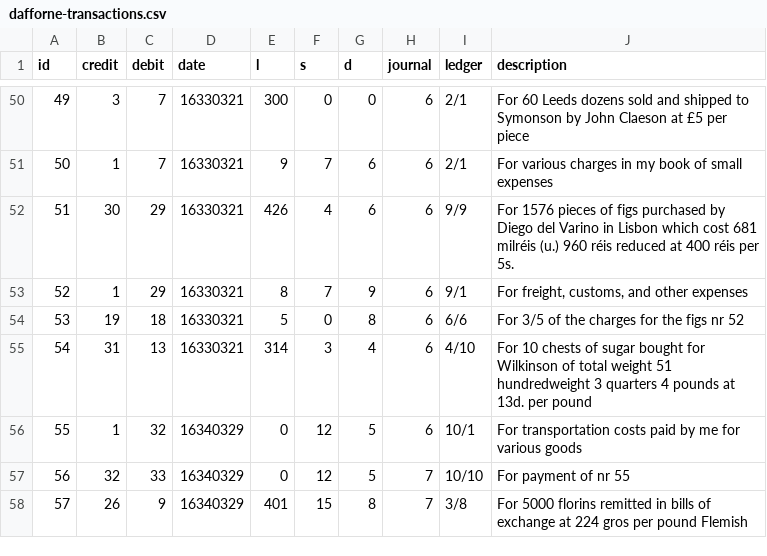
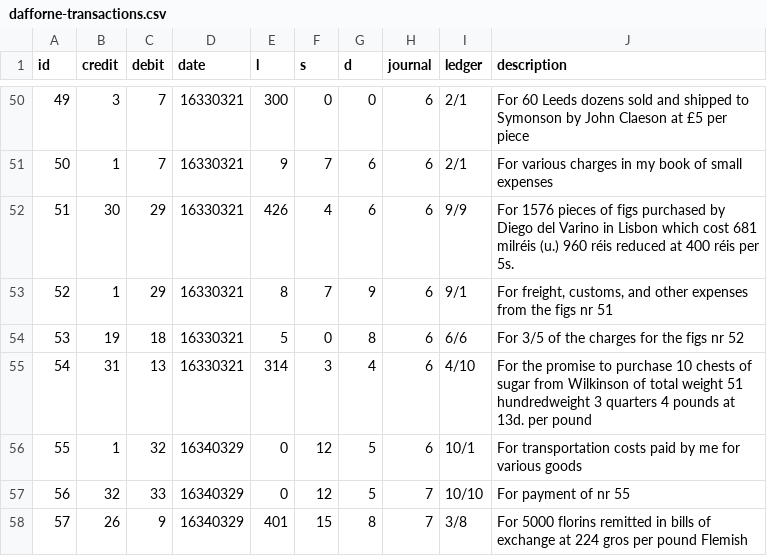
Before and after one commit to jessesadler/debkeepr, a CSV file: data-raw/dafforne-transactions.csv, drawn as a sheet; only a part is shown, gaps mark what is left out; the diff covers the shown part only.

```diff
--- a/data-raw/dafforne-transactions.csv
+++ b/data-raw/dafforne-transactions.csv
@@ -52,5 +52,5 @@ id,credit,debit,date,l,s,d,journal,ledger,description
 51,30,29,16330321,426,4,6,6,9/9,For 1576 pieces of figs purchased by Diego del Varino in Lisbon which cost 681 milréis (u.) 960 réis reduced at 400 réis per 5s.
-52,1,29,16330321,8,7,9,6,9/1,"For freight, customs, and other expenses"
+52,1,29,16330321,8,7,9,6,9/1,"For freight, customs, and other expenses from the figs nr 51"
 53,19,18,16330321,5,0,8,6,6/6,For 3/5 of the charges for the figs nr 52
-54,31,13,16330321,314,3,4,6,4/10,For 10 chests of sugar bought for Wilkinson of total weight 51 hundredweight 3 quarters 4 pounds at 13d. per pound
+54,31,13,16330321,314,3,4,6,4/10,For the promise to purchase 10 chests of sugar from Wilkinson of total weight 51 hundredweight 3 quarters 4 pounds at 13d. per pound
 55,1,32,16340329,0,12,5,6,10/1,For transportation costs paid by me for various goods
```
Also changed, not shown: 28 edited cells elsewhere in this file, data-raw/dafforne-accounts.csv, 2 other files.
